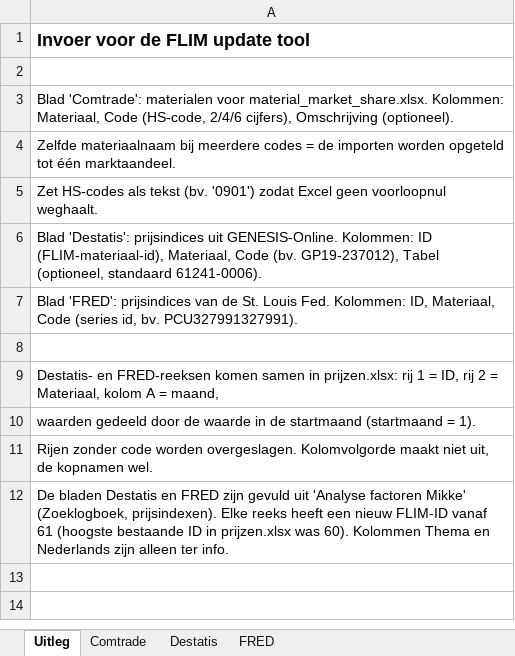
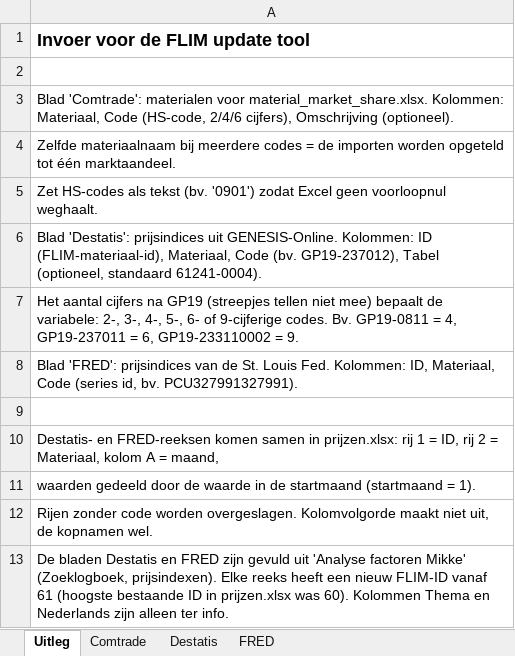
Before and after one commit to DatalabHvA/FLIM_update_tool, an Excel workbook: voorbeeld_invoer.xlsx, sheet Uitleg, drawn as a sheet; values as stored, in another font and other column widths than the file's, no borders; the diff names each change by its address in the sheet, - before the commit and + after, or states it on an @@ line.

```diff
--- a/voorbeeld_invoer.xlsx (sheet Uitleg)
+++ b/voorbeeld_invoer.xlsx (sheet Uitleg)
-A6: …(optioneel, standaard 61241-0006).
+A6: …(optioneel, standaard 61241-0004).
+row 7: Het aantal cijfers na GP19 (streepjes tellen niet mee) bepaalt de variabele: 2-, 3-, 4-, 5-, 6- of 9-cijferige codes. Bv. GP19-0811 = 4, GP19-237011 = 6, GP19-233110002 = 9.
```
Also changed, not shown: 4 other files.
